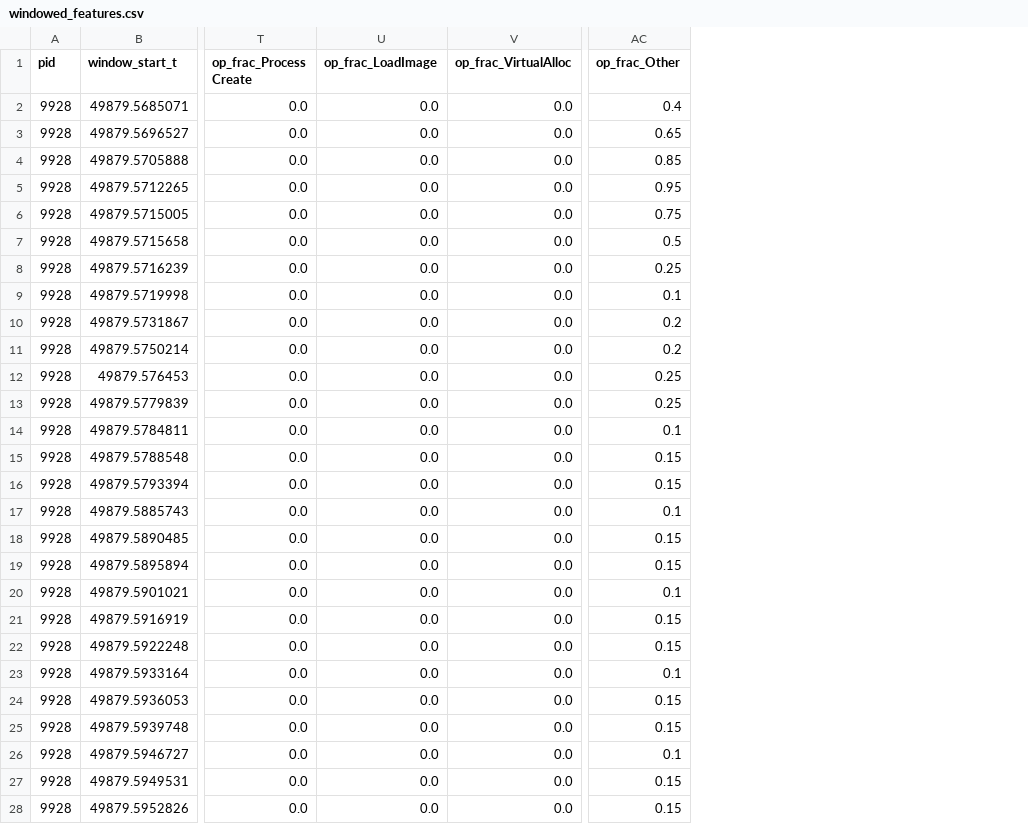
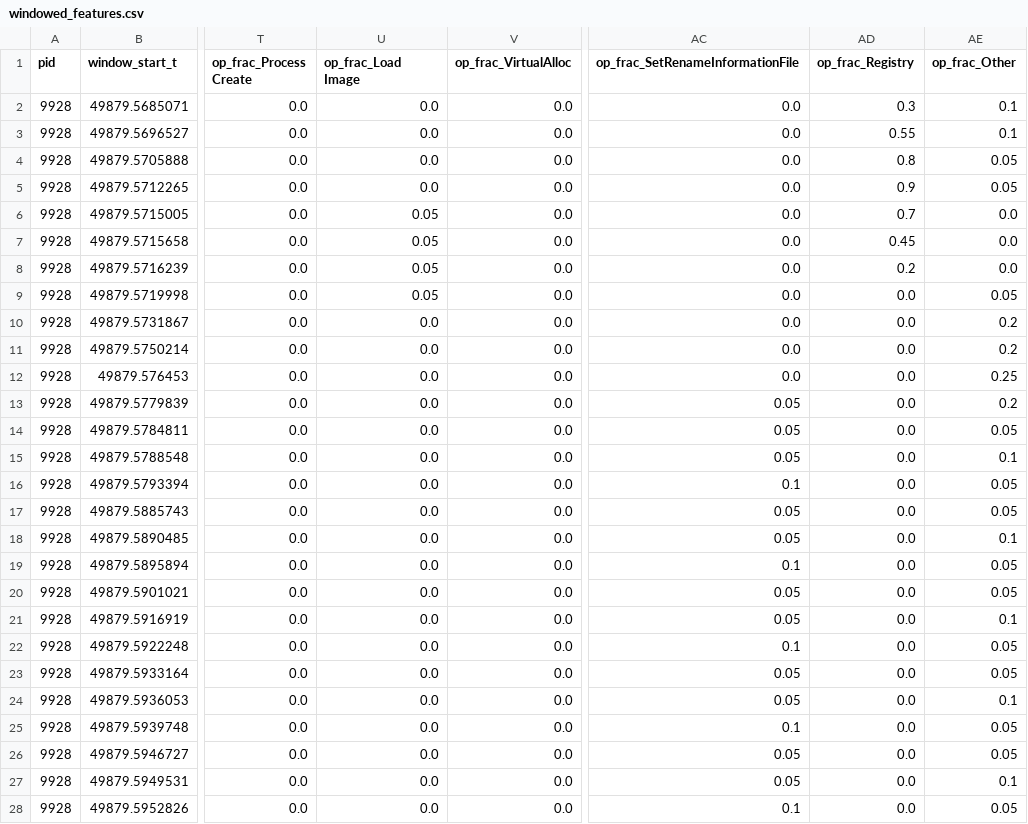
Before and after one commit to VedantDNA/lotl_detection_model, a CSV file: windowed_features.csv, drawn as a sheet; only a part is shown, gaps mark what is left out; addresses are those after the commit; the diff covers the shown part only; the diff names each change by its address in the sheet, - before the commit and + after, or states it on an @@ line.

Commit message:
changes pre_processor code

```diff
--- a/windowed_features.csv
+++ b/windowed_features.csv
+column AC (op_frac_SetRenameInformationFile), rows 2-28: 0.0 | 0.0 | 0.0 | 0.0 | 0.0 | 0.0 | 0.0 | 0.0 | 0.0 | 0.0 | 0.0 | 0.05 | 0.05 | 0.05 | 0.1 | 0.05 | 0.05 | 0.1 | 0.05 | 0.05 | 0.1 | 0.05 | 0.05 | 0.1 | 0.05 | 0.05 | 0.1
+column AD (op_frac_Registry), rows 2-28: 0.3 | 0.55 | 0.8 | 0.9 | 0.7 | 0.45 | 0.2 | 0.0 | 0.0 | 0.0 | 0.0 | 0.0 | 0.0 | 0.0 | 0.0 | 0.0 | 0.0 | 0.0 | 0.0 | 0.0 | 0.0 | 0.0 | 0.0 | 0.0 | 0.0 | 0.0 | 0.0
-U1: op_frac_LoadImage
+U1: op_frac_Load Image
-AE2 (op_frac_Other): 0.4
+AE2 (op_frac_Other): 0.1
-AE3 (op_frac_Other): 0.65
+AE3 (op_frac_Other): 0.1
-AE4 (op_frac_Other): 0.85
+AE4 (op_frac_Other): 0.05
-AE5 (op_frac_Other): 0.95
+AE5 (op_frac_Other): 0.05
-U6:U9 (op_frac_Load Image): 0.0
+U6:U9 (op_frac_Load Image): 0.05
-AE6 (op_frac_Other): 0.75
+AE6 (op_frac_Other): 0.0
-AE7 (op_frac_Other): 0.5
+AE7 (op_frac_Other): 0.0
-AE8 (op_frac_Other): 0.25
+AE8 (op_frac_Other): 0.0
-AE9 (op_frac_Other): 0.1
+AE9 (op_frac_Other): 0.05
-AE13 (op_frac_Other): 0.25
+AE13 (op_frac_Other): 0.2
-AE14 (op_frac_Other): 0.1
+AE14 (op_frac_Other): 0.05
-AE15 (op_frac_Other): 0.15
+AE15 (op_frac_Other): 0.1
-AE16 (op_frac_Other): 0.15
+AE16 (op_frac_Other): 0.05
-AE17 (op_frac_Other): 0.1
+AE17 (op_frac_Other): 0.05
-AE18 (op_frac_Other): 0.15
+AE18 (op_frac_Other): 0.1
-AE19 (op_frac_Other): 0.15
+AE19 (op_frac_Other): 0.05
-AE20 (op_frac_Other): 0.1
+AE20 (op_frac_Other): 0.05
-AE21 (op_frac_Other): 0.15
+AE21 (op_frac_Other): 0.1
-AE22 (op_frac_Other): 0.15
+AE22 (op_frac_Other): 0.05
-AE23 (op_frac_Other): 0.1
+AE23 (op_frac_Other): 0.05
-AE24 (op_frac_Other): 0.15
+AE24 (op_frac_Other): 0.1
-AE25 (op_frac_Other): 0.15
+AE25 (op_frac_Other): 0.05
-AE26 (op_frac_Other): 0.1
+AE26 (op_frac_Other): 0.05
-AE27 (op_frac_Other): 0.15
+AE27 (op_frac_Other): 0.1
-AE28 (op_frac_Other): 0.15
+AE28 (op_frac_Other): 0.05
```
Also changed, not shown: 43 edited cells elsewhere in this file, 3 other files.
